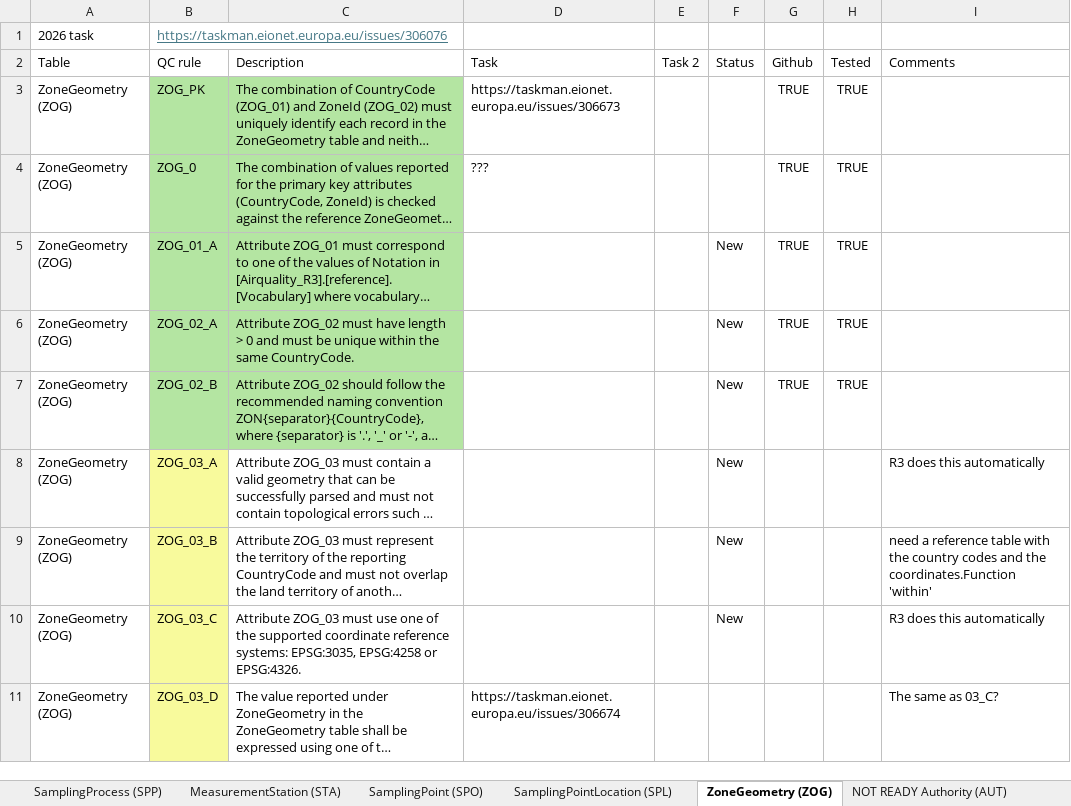
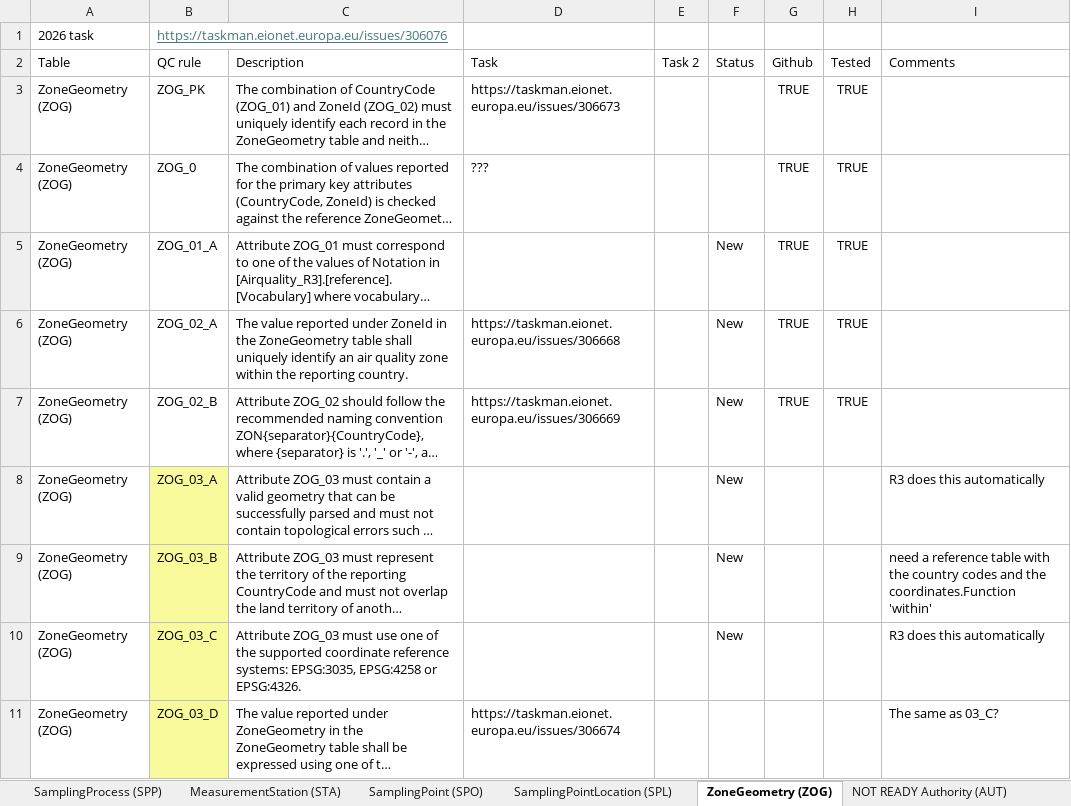
Before and after one commit to eea/AirQualityInReportNet3, an Excel workbook: AQD R3 DDBB views 2026_4sfera_com.xlsx, sheet ZoneGeometry (ZOG), drawn as a sheet; only a part is shown; long unchanged cells end in …; values as stored, in another font and other column widths than the file's, no borders; table styles not drawn; the diff names each change by its address in the sheet, - before the commit and + after, or states it on an @@ line.

Commit message:
ZOG table QCs
ZOG_0 and ZOG_PK. Excel update

```diff
--- a/AQD R3 DDBB views 2026_4sfera_com.xlsx (sheet ZoneGeometry (ZOG))
+++ b/AQD R3 DDBB views 2026_4sfera_com.xlsx (sheet ZoneGeometry (ZOG))
-B3:C7 fill: #B4E5A2
+B3:C7 fill: none
-C6 (Description): Attribute ZOG_02 must have length > 0 and must be unique within the same CountryCode.
+C6 (Description): The value reported under ZoneId in the ZoneGeometry table shall uniquely identify an air quality zone within the reporting country.
-D6 (Task): (empty)
+D6 (Task): https://taskman.eionet.europa.eu/issues/306668
-D7 (Task): (empty)
+D7 (Task): https://taskman.eionet.europa.eu/issues/306669
```
Also changed, not shown: other sheet tabs, 2 other files.
